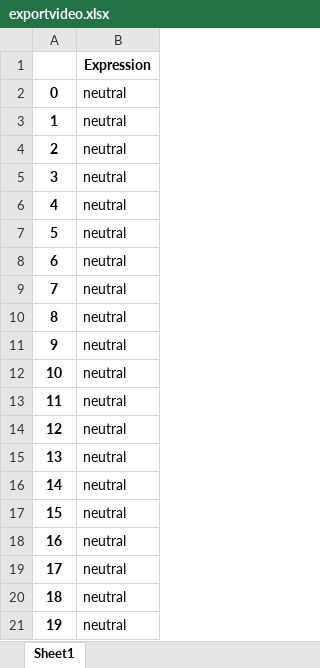
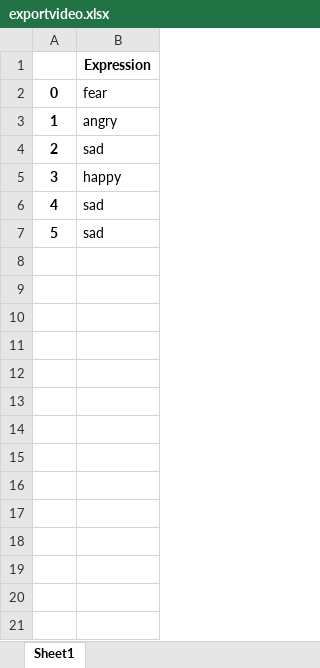
Before and after one commit to hritikksingh/Twitter-video-emotion-and-sentiment-analysis, an Excel workbook: data/video/exportvideo.xlsx, sheet Sheet1, drawn as a sheet; only a part is shown; values as stored, in another font and other column widths than the file's, no borders; the diff covers the shown part only; the diff names each change by its address in the sheet, - before the commit and + after, or states it on an @@ line.

```diff
--- a/data/video/exportvideo.xlsx (sheet Sheet1)
+++ b/data/video/exportvideo.xlsx (sheet Sheet1)
-B2: neutral
+B2: fear
-B3: neutral
+B3: angry
-B4: neutral
+B4: sad
-B5: neutral
+B5: happy
-B6:B7: neutral
+B6:B7: sad
-row 8: 6 | neutral
-row 9: 7 | neutral
-row 10: 8 | neutral
-row 11: 9 | neutral
-row 12: 10 | neutral
-row 13: 11 | neutral
-row 14: 12 | neutral
-row 15: 13 | neutral
-row 16: 14 | neutral
-row 17: 15 | neutral
-row 18: 16 | neutral
-row 19: 17 | neutral
-row 20: 18 | neutral
-row 21: 19 | neutral
```
Also changed, not shown: 47 removed rows elsewhere in this sheet, 13 other files.
